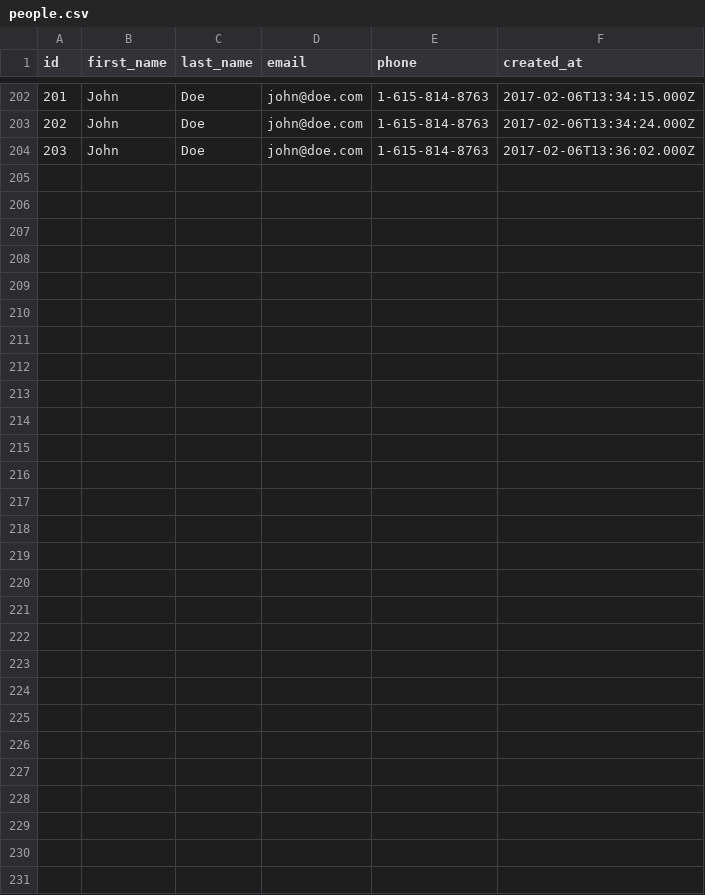
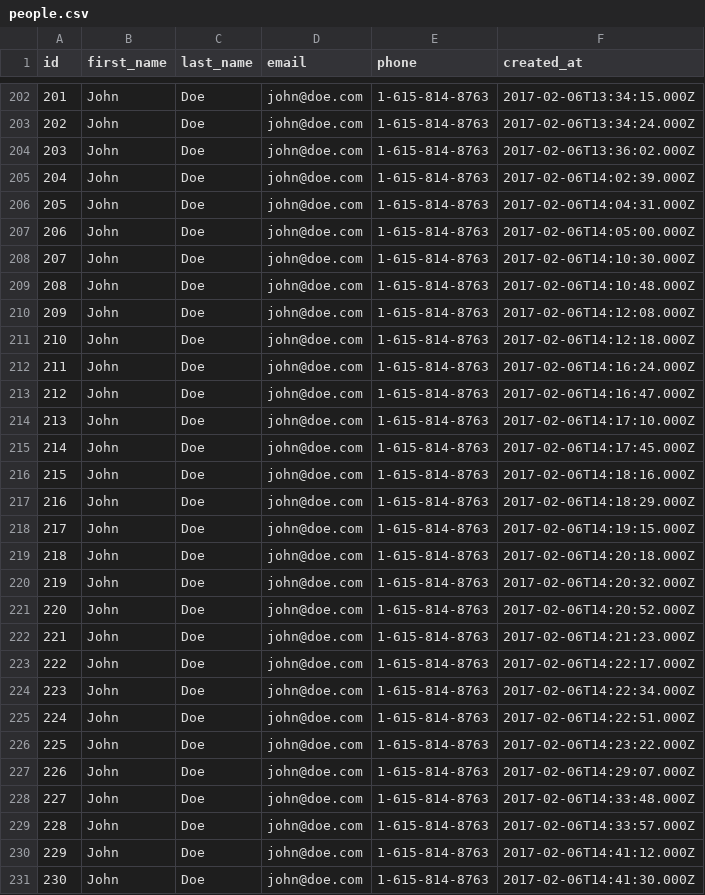
Before and after one commit to darwins-fox-2017/parsing-data-1, a CSV file: people.csv, drawn as a sheet; only a part is shown, gaps mark what is left out.

```diff
--- a/people.csv
+++ b/people.csv
@@ -204 +204,28 @@ id,first_name,last_name,email,phone,created_at
 203,John,Doe,john@doe.com,1-615-814-8763,2017-02-06T13:36:02.000Z
+204,John,Doe,john@doe.com,1-615-814-8763,2017-02-06T14:02:39.000Z
+205,John,Doe,john@doe.com,1-615-814-8763,2017-02-06T14:04:31.000Z
+206,John,Doe,john@doe.com,1-615-814-8763,2017-02-06T14:05:00.000Z
+207,John,Doe,john@doe.com,1-615-814-8763,2017-02-06T14:10:30.000Z
+208,John,Doe,john@doe.com,1-615-814-8763,2017-02-06T14:10:48.000Z
+209,John,Doe,john@doe.com,1-615-814-8763,2017-02-06T14:12:08.000Z
+210,John,Doe,john@doe.com,1-615-814-8763,2017-02-06T14:12:18.000Z
+211,John,Doe,john@doe.com,1-615-814-8763,2017-02-06T14:16:24.000Z
+212,John,Doe,john@doe.com,1-615-814-8763,2017-02-06T14:16:47.000Z
+213,John,Doe,john@doe.com,1-615-814-8763,2017-02-06T14:17:10.000Z
+214,John,Doe,john@doe.com,1-615-814-8763,2017-02-06T14:17:45.000Z
+215,John,Doe,john@doe.com,1-615-814-8763,2017-02-06T14:18:16.000Z
+216,John,Doe,john@doe.com,1-615-814-8763,2017-02-06T14:18:29.000Z
+217,John,Doe,john@doe.com,1-615-814-8763,2017-02-06T14:19:15.000Z
+218,John,Doe,john@doe.com,1-615-814-8763,2017-02-06T14:20:18.000Z
+219,John,Doe,john@doe.com,1-615-814-8763,2017-02-06T14:20:32.000Z
+220,John,Doe,john@doe.com,1-615-814-8763,2017-02-06T14:20:52.000Z
+221,John,Doe,john@doe.com,1-615-814-8763,2017-02-06T14:21:23.000Z
+222,John,Doe,john@doe.com,1-615-814-8763,2017-02-06T14:22:17.000Z
+223,John,Doe,john@doe.com,1-615-814-8763,2017-02-06T14:22:34.000Z
+224,John,Doe,john@doe.com,1-615-814-8763,2017-02-06T14:22:51.000Z
+225,John,Doe,john@doe.com,1-615-814-8763,2017-02-06T14:23:22.000Z
+226,John,Doe,john@doe.com,1-615-814-8763,2017-02-06T14:29:07.000Z
+227,John,Doe,john@doe.com,1-615-814-8763,2017-02-06T14:33:48.000Z
+228,John,Doe,john@doe.com,1-615-814-8763,2017-02-06T14:33:57.000Z
+229,John,Doe,john@doe.com,1-615-814-8763,2017-02-06T14:41:12.000Z
+230,John,Doe,john@doe.com,1-615-814-8763,2017-02-06T14:41:30.000Z
```
Also changed, not shown: 1 other file.
